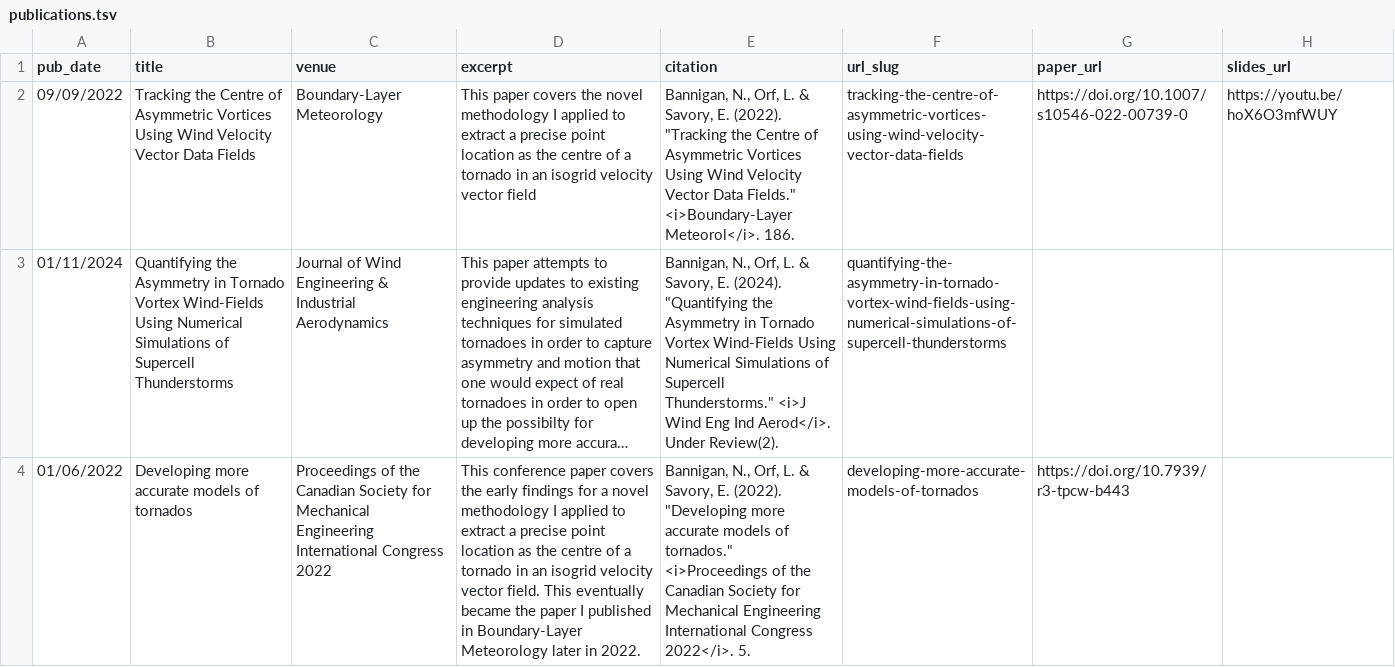
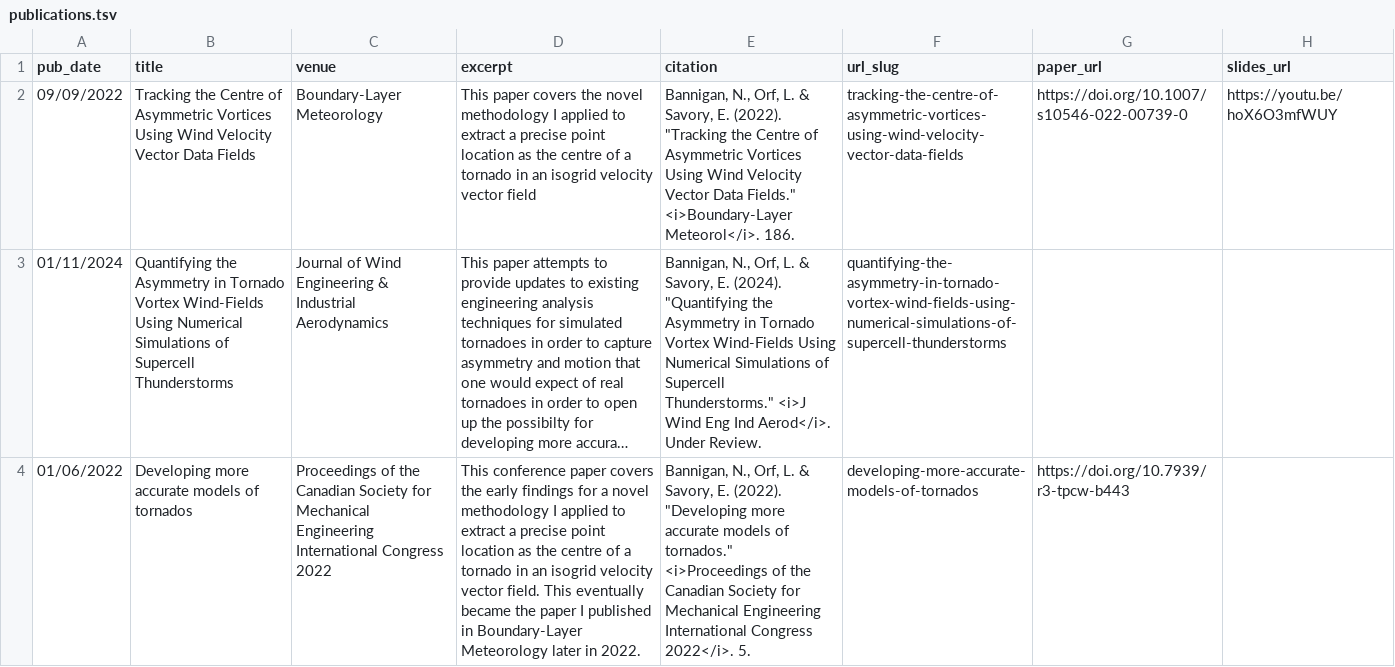
Before and after one commit to nbanniga/nbanniga.github.io, a TSV file: markdown_generator/publications.tsv, drawn as a sheet; long unchanged cells end in …; the diff names each change by its address in the sheet, - before the commit and + after, or states it on an @@ line.

```diff
--- a/markdown_generator/publications.tsv
+++ b/markdown_generator/publications.tsv
-E3 (citation): …Aerod</i>. Under Review(2).
+E3 (citation): …Aerod</i>. Under Review.
```
Also changed, not shown: 10 other files.
